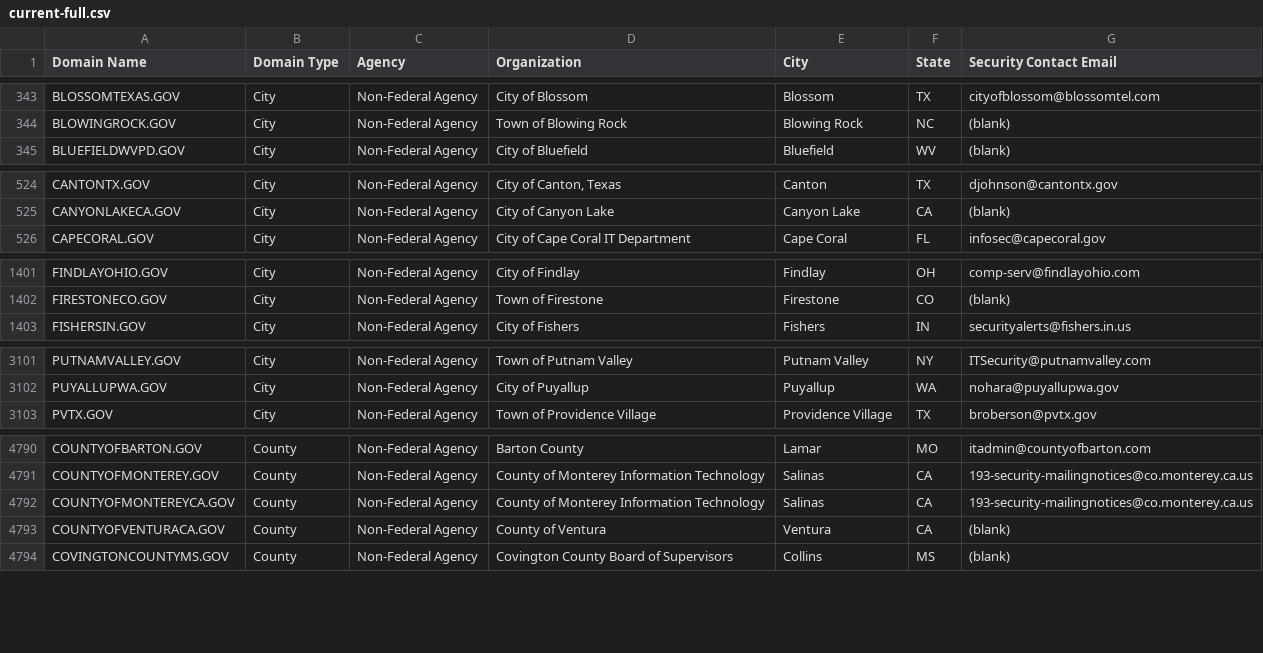
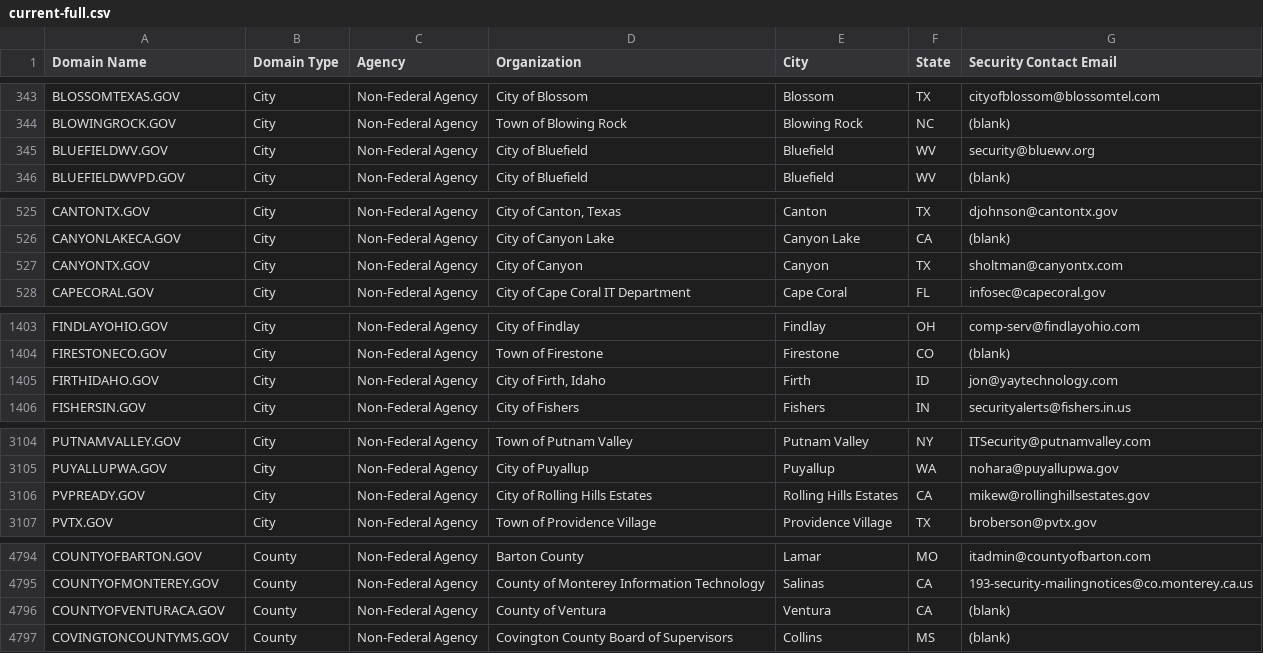
Before and after one commit to climber-girl/dotgov-data, a CSV file: current-full.csv, drawn as a sheet; only a part is shown, gaps mark what is left out; removed rows and columns are numbered as before the commit, all else as after; the diff covers the shown part only; the diff names each change by its address in the sheet, - before the commit and + after, or states it on an @@ line.

Commit message:
Flat: latest data (2023-05-06T06:21:30.274Z) {   "date": "2023-05-06T06:21:30.274Z",   "files": [     {       "name": "current-federal.csv",       "deltaBytes": 394,       "source": "https://domains.dotgov.gov/dotgov-web/publicreports/current-federal"     },     {       "name": "current-full.csv",       "deltaBytes": 654,       "source": "https://domains.dotgov.gov/dotgov-web/publicreports/current-full"     }   ] }

```diff
--- a/current-full.csv
+++ b/current-full.csv
+row 345: BLUEFIELDWV.GOV | City | Non-Federal Agency | City of Bluefield | Bluefield | WV | security@bluewv.org
+row 527: CANYONTX.GOV | City | Non-Federal Agency | City of Canyon | Canyon | TX | sholtman@canyontx.com
+row 1405: FIRTHIDAHO.GOV | City | Non-Federal Agency | City of Firth, Idaho | Firth | ID | jon@yaytechnology.com
+row 3106: PVPREADY.GOV | City | Non-Federal Agency | City of Rolling Hills Estates | Rolling Hills Estates | CA | mikew@rollinghillsestates.gov
-row 4792: COUNTYOFMONTEREYCA.GOV | County | Non-Federal Agency | County of Monterey Information Technology | Salinas | CA | 193-security-mailingnotices@co.monterey.ca.us
```
Also changed, not shown: 4 added rows, 1 removed row and 6 edited cells elsewhere in this file, current-federal.csv.
